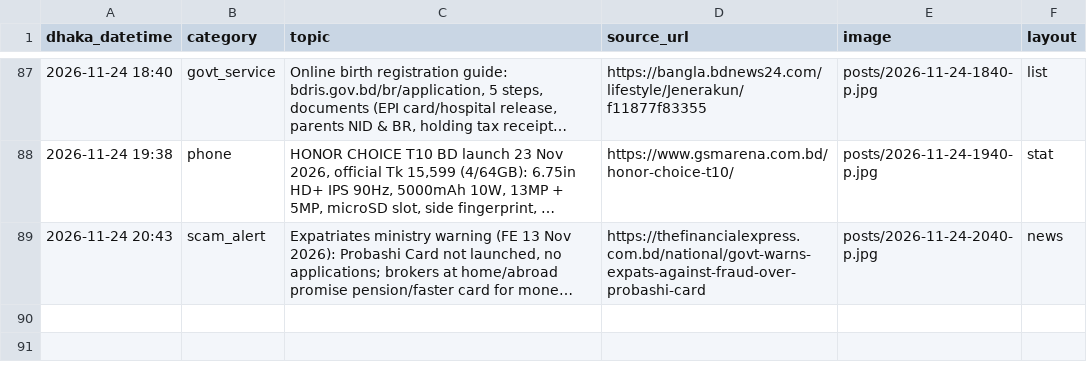
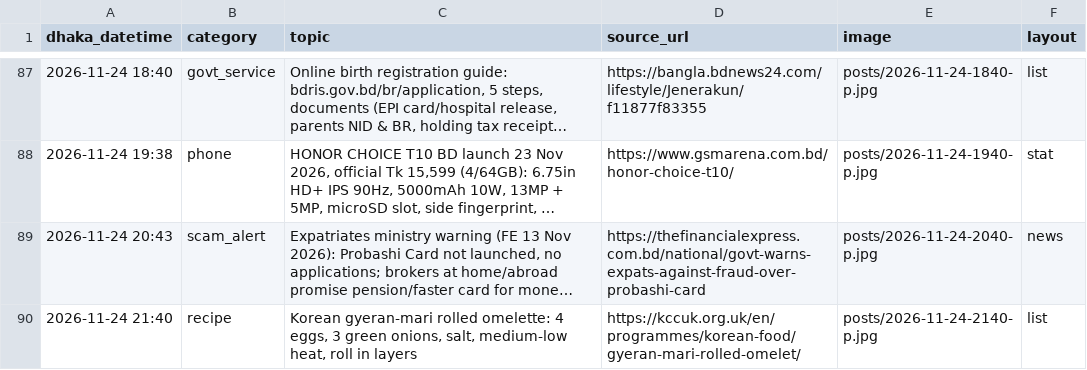
Before and after one commit to Rajibnt/codexnatore, a CSV file: ready/log.csv, drawn as a sheet; only a part is shown, gaps mark what is left out; long unchanged cells end in …; the diff names each change by its address in the sheet, - before the commit and + after, or states it on an @@ line.

```diff
--- a/ready/log.csv
+++ b/ready/log.csv
+row 90: 2026-11-24 21:40 | recipe | Korean gyeran-mari rolled omelette: 4 eggs, 3 green onions, salt, medium-low heat, roll in layers | https://kccuk.org.uk/en/programmes/korean-food/gyeran-mari-rolled-omelet/ | posts/2026-11-24-2140-p.jpg | list
```
Also changed, not shown: 4 other files.
